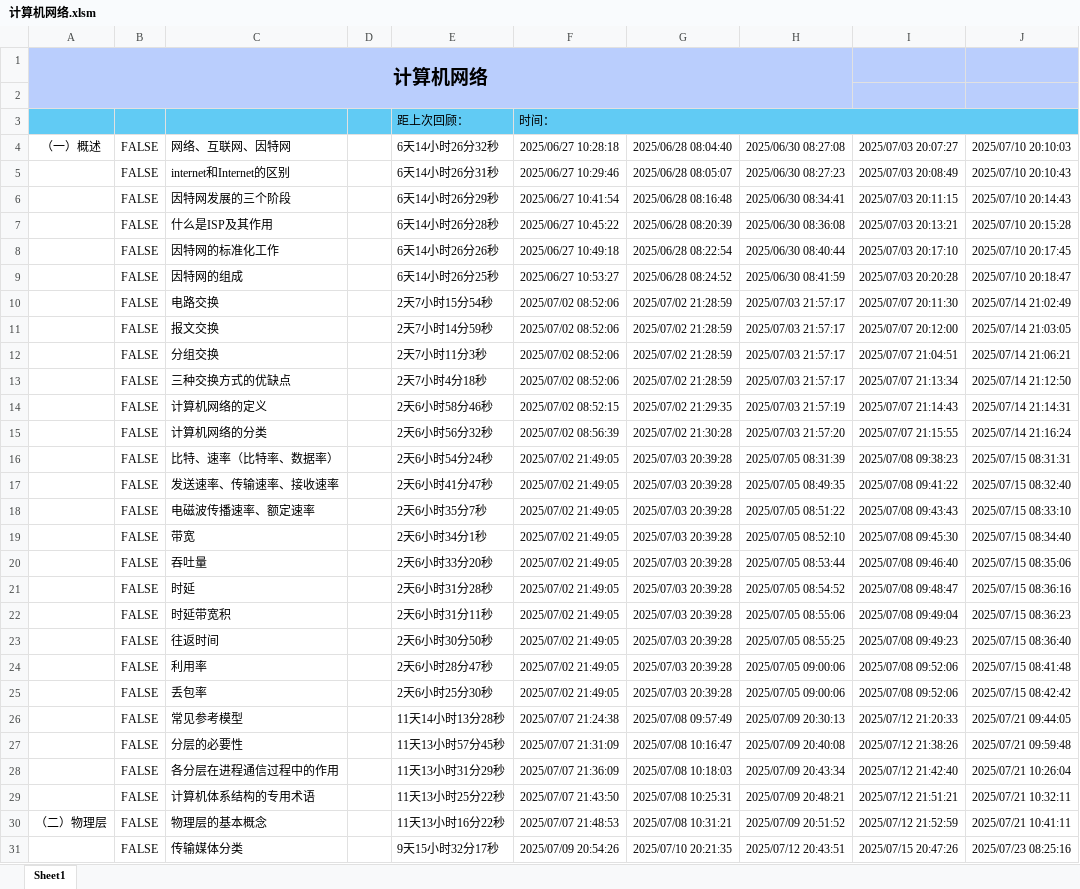
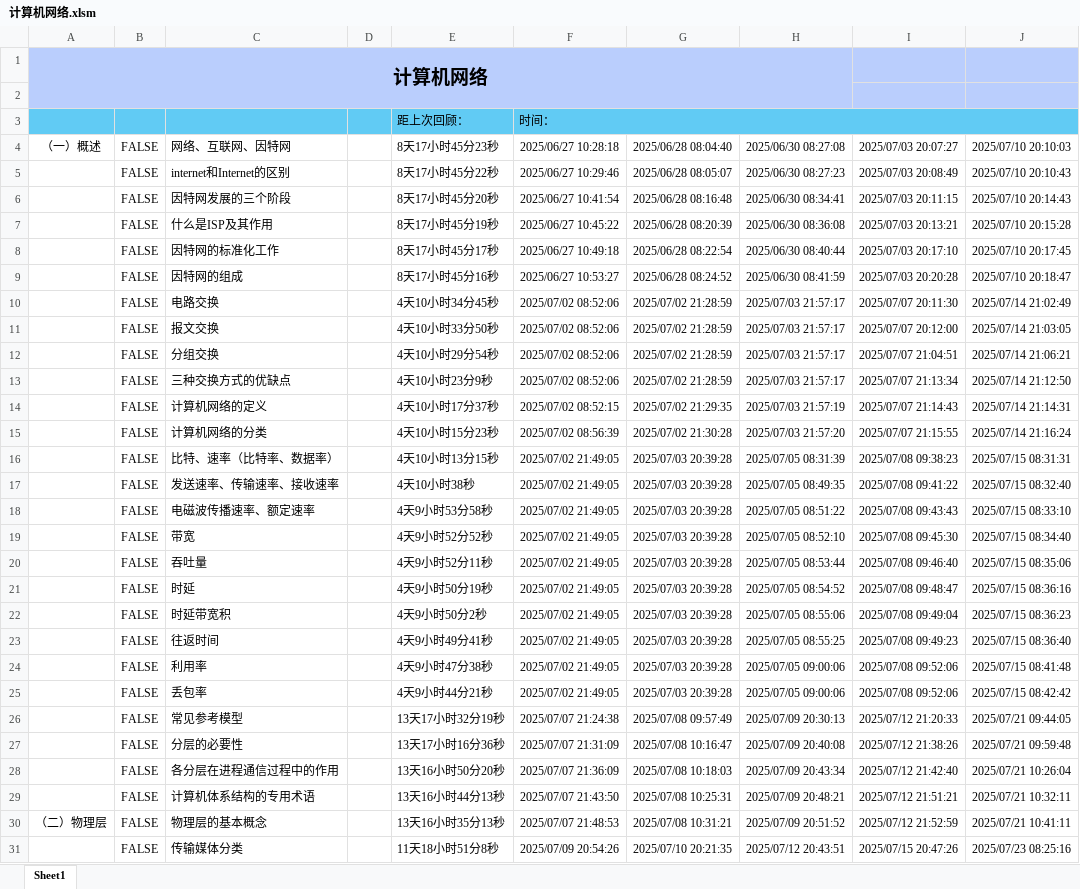
Before and after one commit to starfruit-gh/BasicKnowledge_checklist, an Excel workbook: 计算机网络.xlsm, sheet Sheet1, drawn as a sheet; only a part is shown; values as stored, in another font and other column widths than the file's, no borders; charts and pictures not drawn; the diff covers the shown part only; the diff names each change by its address in the sheet, - before the commit and + after, or states it on an @@ line.

Commit message:
回顾：PPP协议；PPP协议的应用；PPP协议实现点对点链路传输协议数据报的方法；PPP协议的工作状态；媒体接入控制MAC；媒体接入控制MAC的分类。 新学：信道复用；频分复用；时分复用；码分复用；CSMA/CD>MA、CS、CD；CSMA/CD>举例；CSMA/CD>争用期；CSMA/CD>最小帧长；CSMA/CD>最大帧长；CSMA/CD>退避时间；CSMA/CD>信道利用率；CSMA/CA>为什么广播信道的无线局域网不能使用CSMA/CD。

```diff
--- a/计算机网络.xlsm (sheet Sheet1)
+++ b/计算机网络.xlsm (sheet Sheet1)
-E4: 6天14小时26分32秒
+E4: 8天17小时45分23秒
-E5: 6天14小时26分31秒
+E5: 8天17小时45分22秒
-E6: 6天14小时26分29秒
+E6: 8天17小时45分20秒
-E7: 6天14小时26分28秒
+E7: 8天17小时45分19秒
-E8: 6天14小时26分26秒
+E8: 8天17小时45分17秒
-E9: 6天14小时26分25秒
+E9: 8天17小时45分16秒
-E10: 2天7小时15分54秒
+E10: 4天10小时34分45秒
-E11: 2天7小时14分59秒
+E11: 4天10小时33分50秒
-E12: 2天7小时11分3秒
+E12: 4天10小时29分54秒
-E13: 2天7小时4分18秒
+E13: 4天10小时23分9秒
-E14: 2天6小时58分46秒
+E14: 4天10小时17分37秒
-E15: 2天6小时56分32秒
+E15: 4天10小时15分23秒
-E16: 2天6小时54分24秒
+E16: 4天10小时13分15秒
-E17: 2天6小时41分47秒
+E17: 4天10小时38秒
-E18: 2天6小时35分7秒
+E18: 4天9小时53分58秒
-E19: 2天6小时34分1秒
+E19: 4天9小时52分52秒
-E20: 2天6小时33分20秒
+E20: 4天9小时52分11秒
-E21: 2天6小时31分28秒
+E21: 4天9小时50分19秒
-E22: 2天6小时31分11秒
+E22: 4天9小时50分2秒
-E23: 2天6小时30分50秒
+E23: 4天9小时49分41秒
-E24: 2天6小时28分47秒
+E24: 4天9小时47分38秒
-E25: 2天6小时25分30秒
+E25: 4天9小时44分21秒
-E26: 11天14小时13分28秒
+E26: 13天17小时32分19秒
-E27: 11天13小时57分45秒
+E27: 13天17小时16分36秒
-E28: 11天13小时31分29秒
+E28: 13天16小时50分20秒
-E29: 11天13小时25分22秒
+E29: 13天16小时44分13秒
-E30: 11天13小时16分22秒
+E30: 13天16小时35分13秒
-E31: 9天15小时32分17秒
+E31: 11天18小时51分8秒
```
Also changed, not shown: 56 edited cells and cell formats elsewhere in this sheet.
